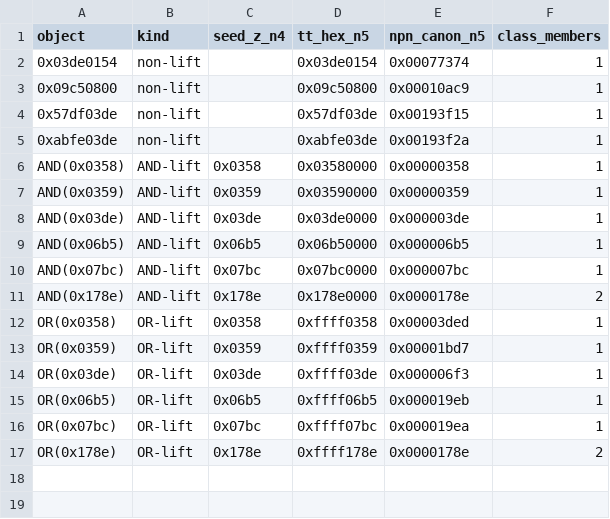
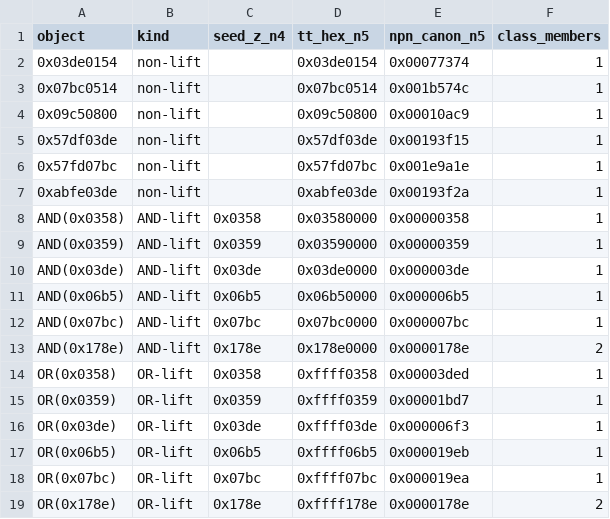
Before and after one commit to totobusnello/unit-gap-artefacts, a CSV file: theorem7/verify/f5_classes.csv, drawn as a sheet.

```diff
--- a/theorem7/verify/f5_classes.csv
+++ b/theorem7/verify/f5_classes.csv
@@ -2,4 +2,6 @@ object,kind,seed_z_n4,tt_hex_n5,npn_canon_n5,class_members
 0x03de0154,non-lift,,0x03de0154,0x00077374,1
+0x07bc0514,non-lift,,0x07bc0514,0x001b574c,1
 0x09c50800,non-lift,,0x09c50800,0x00010ac9,1
 0x57df03de,non-lift,,0x57df03de,0x00193f15,1
+0x57fd07bc,non-lift,,0x57fd07bc,0x001e9a1e,1
 0xabfe03de,non-lift,,0xabfe03de,0x00193f2a,1
```
Also changed, not shown: theorem7/verify/manifest.csv, 9 other files.
